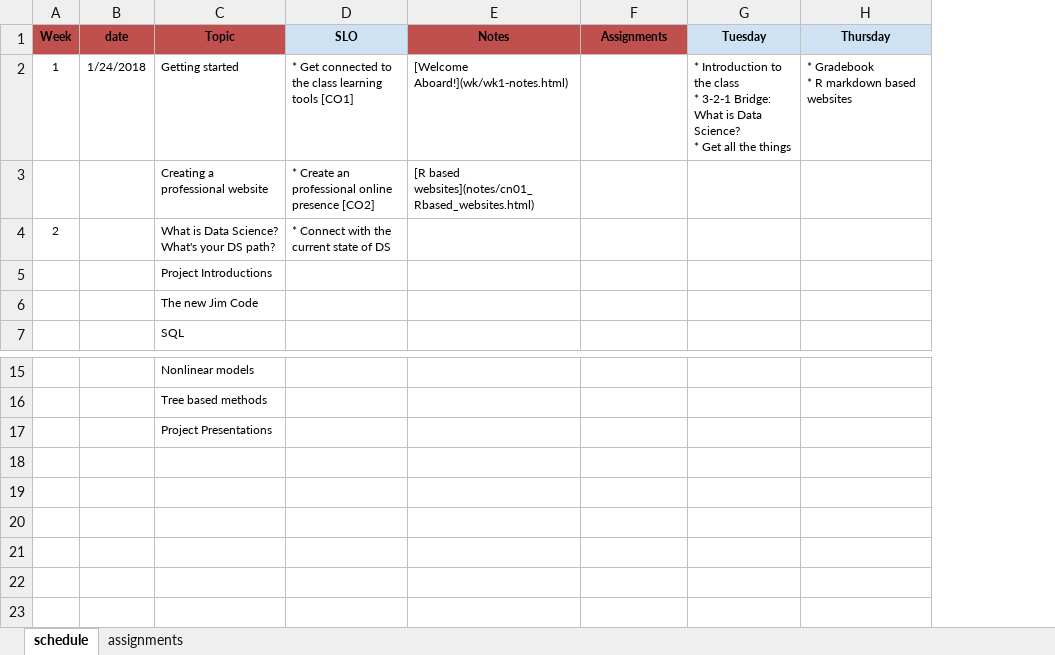
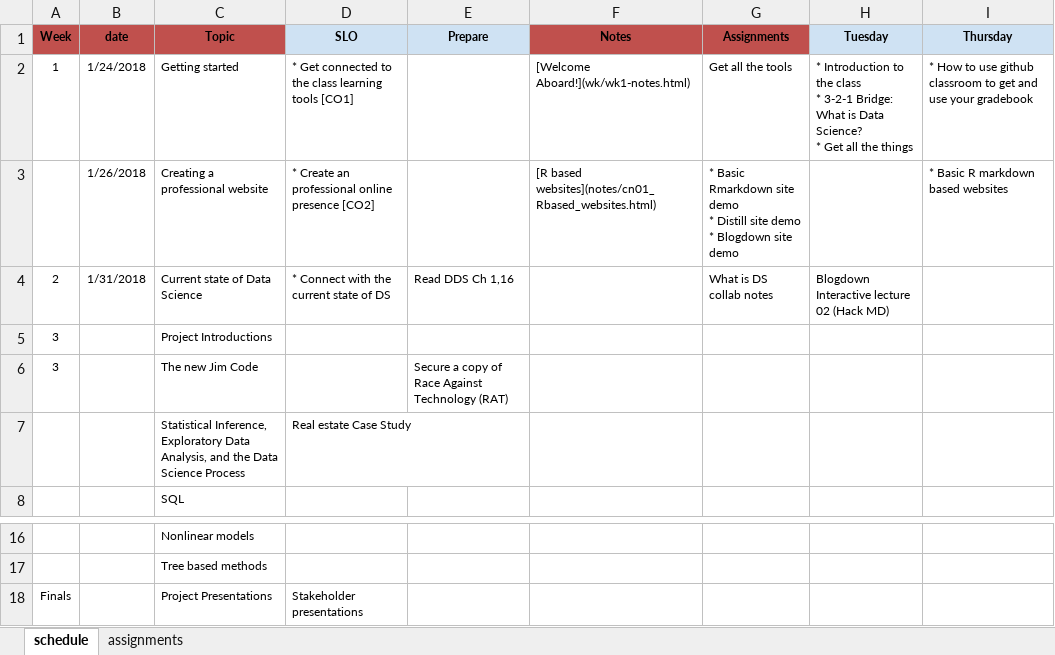
Before and after one commit to norcalbiostat/ADS, an Excel workbook: schedule_485.xlsx, sheet schedule, drawn as a sheet; only a part is shown, gaps mark what is left out; values as stored, in another font and other column widths than the file's, no borders; removed rows and columns are numbered as before the commit, all else as after; ↵ is a line break in a cell; the diff names each change by its address in the sheet, - before the commit and + after, or states it on an @@ line.

Commit message:
add hackmd note test

```diff
--- a/schedule_485.xlsx (sheet schedule)
+++ b/schedule_485.xlsx (sheet schedule)
+column E (Prepare), row 6: Secure a copy of Race Against Technology (RAT)
-G2 (Assignments): (empty)
+G2 (Assignments): Get all the tools
-I2 (Thursday): * Gradebook ↵ * R markdown based websites
+I2 (Thursday): * How to use github classroom to get and use your gradebook
-B3 (date): (empty)
+B3 (date): 1/26/2018
-G3 (Assignments): (empty)
+G3 (Assignments): * Basic Rmarkdown site demo ↵ * Distill site demo ↵ * Blogdown site demo
-I3 (Thursday): (empty)
+I3 (Thursday): * Basic R markdown based websites
-row 4: 2 |  | What is Data Science? What's your DS path? | * Connect with the current state of DS
+row 4: 2 | 1/31/2018 | Current state of Data Science | * Connect with the current state of DS | Read DDS Ch 1,16 |  | What is DS collab notes | Blogdown ↵ Interactive lecture 02 (Hack MD)
-A5:A6 (Week): (empty)
+A5:A6 (Week): 3
+row 7:  |  | Statistical Inference, Exploratory Data Analysis, and the Data Science Process | Real estate Case Study
-A18 (Week): (empty)
+A18 (Week): Finals
-D18 (SLO): (empty)
+D18 (SLO): Stakeholder presentations
```
Also changed, not shown: sheet assignments, 3 other files.
